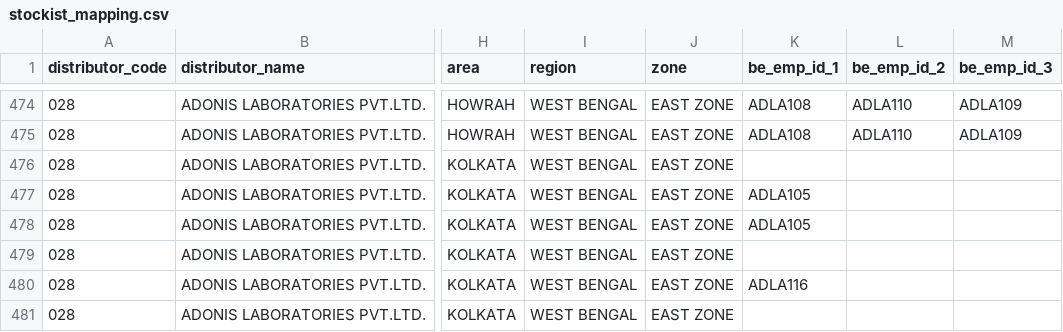
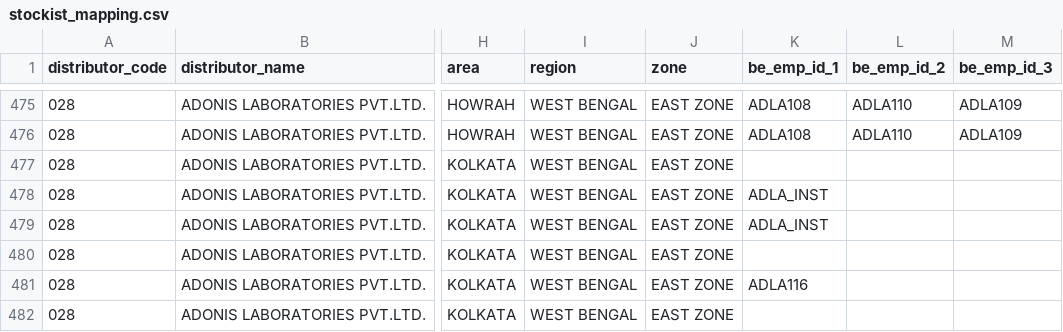
Before and after one commit to sarwatemilind-blip/Sales_Dashboard, a CSV file: stockist_mapping.csv, drawn as a sheet; only a part is shown, gaps mark what is left out; addresses are those after the commit; the diff covers the shown part only; the diff names each change by its address in the sheet, - before the commit and + after, or states it on an @@ line.

Commit message:
Reassign C0270 stockist to ADLA_INST and update mapping; add Institution Sales node

```diff
--- a/stockist_mapping.csv
+++ b/stockist_mapping.csv
-K478:K479 (be_emp_id_1): ADLA105
+K478:K479 (be_emp_id_1): ADLA_INST
```
Also changed, not shown: 1 added row and 25 edited cells elsewhere in this file, employees.csv.
